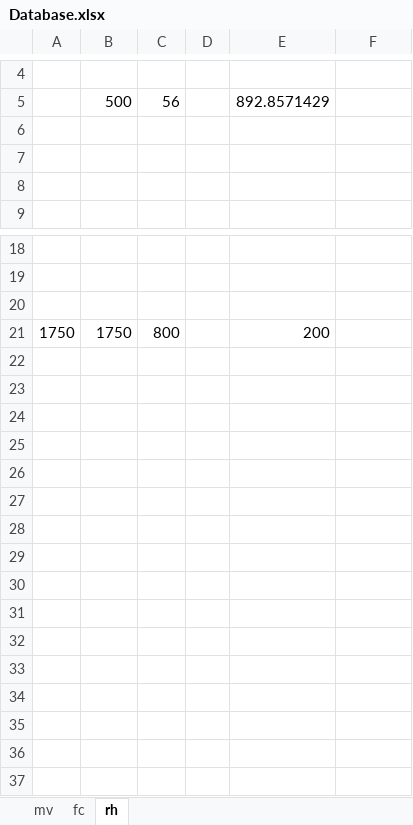
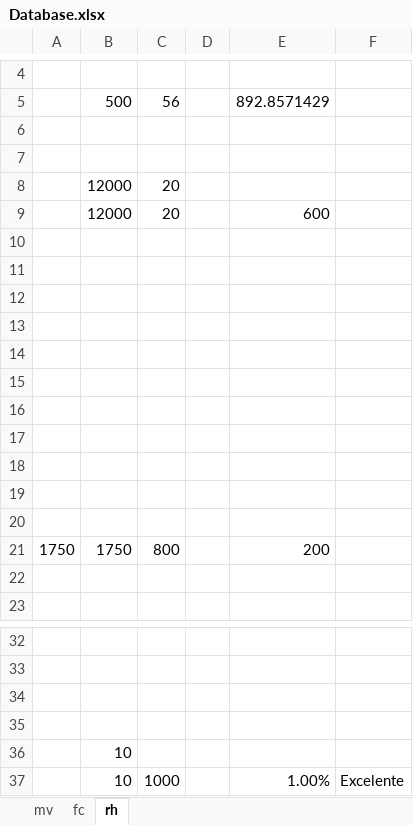
Before and after one commit to CamposRodolfo/SemestralProgramacion, an Excel workbook: Paquete/Database.xlsx, sheet rh, drawn as a sheet; only a part is shown, gaps mark what is left out; values as stored, in another font and other column widths than the file's, no borders; addresses are those after the commit; the diff names each change by its address in the sheet, - before the commit and + after, or states it on an @@ line.

```diff
--- a/Paquete/Database.xlsx (sheet rh)
+++ b/Paquete/Database.xlsx (sheet rh)
+row 8:  | 12000 | 20
+row 9:  | 12000 | 20 |  | 600
+row 10: (empty)
+row 11: (empty)
+row 12: (empty)
+row 13: (empty)
+row 14: (empty)
+row 15: (empty)
+row 16: (empty)
+row 17: (empty)
+row 18: (empty)
+row 19: (empty)
+row 20: (empty)
+row 21: 1750 | 1750 | 800 |  | 200
-row 35: 1750 | 1750 | 800 |  | 200
+row 35: (empty)
+row 36:  | 10
+row 37:  | 10 | 1000 |  | 1.00% | Excelente
```
Also changed, not shown: 5 other files.
